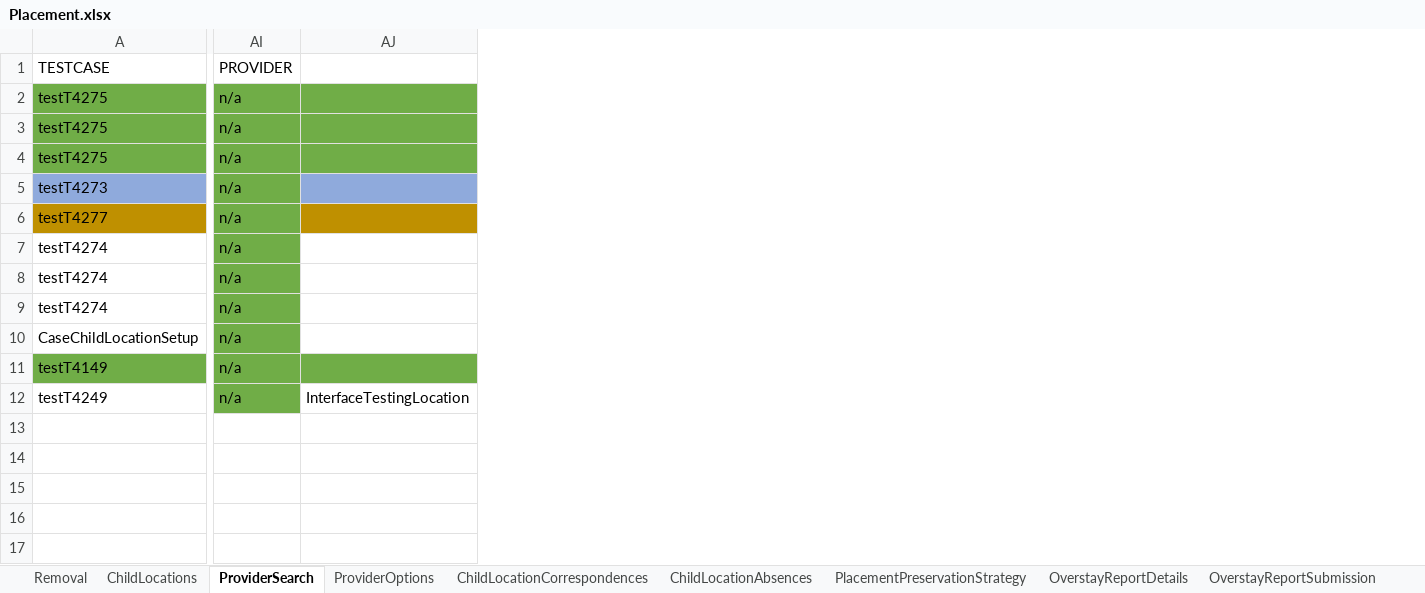
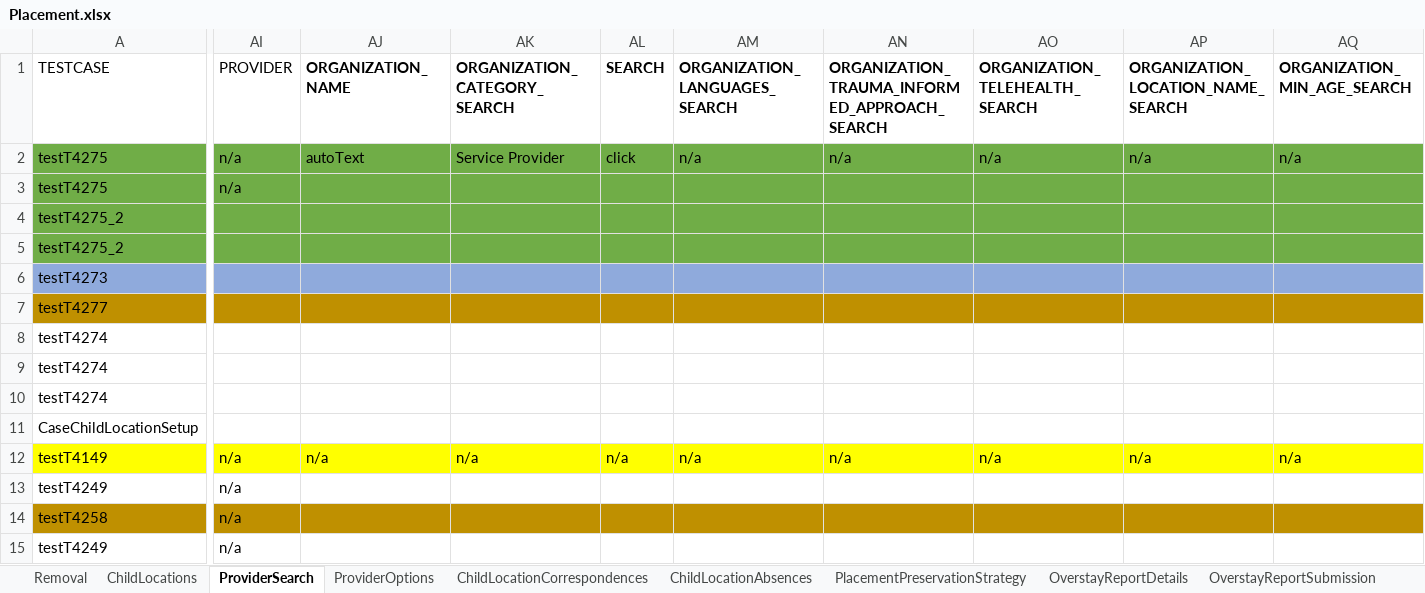
Before and after one commit to Yaswanthkumar-Naidu/TestDataExcel, an Excel workbook: Placement.xlsx, sheet ProviderSearch, drawn as a sheet; only a part is shown, gaps mark what is left out; values as stored, in another font and other column widths than the file's, no borders; removed rows and columns are numbered as before the commit, all else as after; rows hold the shown columns only; the diff covers the shown part only; the diff names each change by its address in the sheet, - before the commit and + after, or states it on an @@ line.

```diff
--- a/Placement.xlsx (sheet ProviderSearch)
+++ b/Placement.xlsx (sheet ProviderSearch)
-column AJ, row 12: InterfaceTestingLocation
+column AJ (ORGANIZATION_NAME), row 2: autoText; row 12: n/a
+column AK (ORGANIZATION_CATEGORY_SEARCH), row 2: Service Provider; row 12: n/a
+column AL (SEARCH), row 2: click; row 12: n/a
+column AM (ORGANIZATION_LANGUAGES_SEARCH), row 2: n/a; row 12: n/a
+column AN, rows 1-2: ORGANIZATION_TRAUMA_INFORMED_APPROACH_SEARCH | n/a; row 12: n/a
+column AO (ORGANIZATION_TELEHEALTH_SEARCH), row 2: n/a; row 12: n/a
+column AP, rows 1-2: ORGANIZATION_LOCATION_NAME_SEARCH | n/a; row 12: n/a
+column AQ (ORGANIZATION_MIN_AGE_SEARCH), row 2: n/a; row 12: n/a
-A4 (TESTCASE): testT4275
+A4 (TESTCASE): testT4275_2
-AI4 (PROVIDER): n/a
+AI4 (PROVIDER): (empty)
+row 5: testT4275_2
-AI6:AI11 (PROVIDER): n/a
+AI6:AI11 (PROVIDER): (empty)
-AI6 fill: #70AD47
+AI6 fill: #8FAADC
-AI7 fill: #70AD47
+AI7 fill: #BF9000
-AI8:AI11 fill: #70AD47
+AI8:AI11 fill: none
-A12:AI12 fill: #70AD47
+A12:AI12 fill: #FFFF00
-AI13 fill: #70AD47
+AI13 fill: none
+row 14: testT4258 | n/a
+row 15: testT4249 | n/a
```
Also changed, not shown: 23 added columns, 2 edited cells and cell formats elsewhere in this sheet, sheet ChildLocations, sheet Removal, sheet ChildLocationContactLogs, sheet ProviderOptions, sheet CommunicationsAndTransactions, sheet RecordAlertsAndTasks, 10 more sheets, other sheet tabs.
